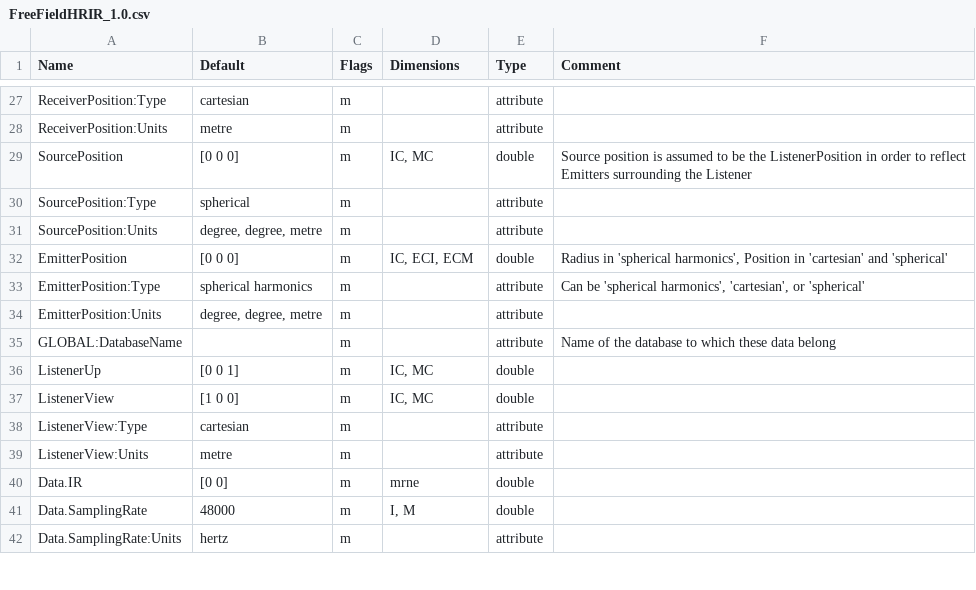
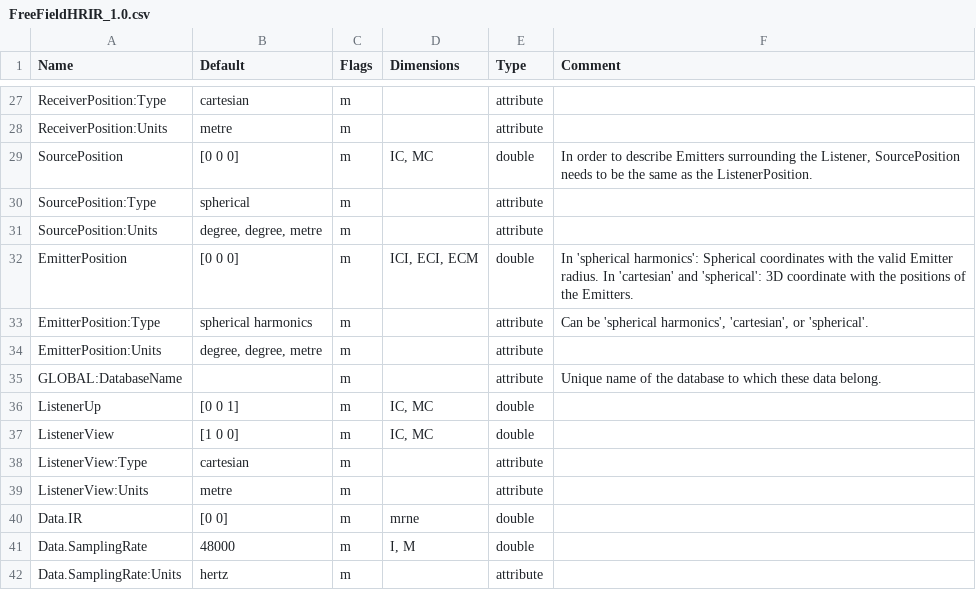
Before and after one commit to pyfar/sofa_conventions, a CSV file: conventions/FreeFieldHRIR_1.0.csv, drawn as a sheet; only a part is shown, gaps mark what is left out; the diff names each change by its address in the sheet, - before the commit and + after, or states it on an @@ line.

```diff
--- a/conventions/FreeFieldHRIR_1.0.csv
+++ b/conventions/FreeFieldHRIR_1.0.csv
-F29 (Comment): Source position is assumed to be the ListenerPosition in order to reflect Emitters surrounding the Listener
+F29 (Comment): In order to describe Emitters surrounding the Listener, SourcePosition needs to be the same as the ListenerPosition.
-D32 (Dimensions): IC, ECI, ECM
+D32 (Dimensions): ICI, ECI, ECM
-F32 (Comment): Radius in 'spherical harmonics', Position in 'cartesian' and 'spherical'
+F32 (Comment): In 'spherical harmonics': Spherical coordinates with the valid Emitter radius. In 'cartesian' and 'spherical': 3D coordinate with the positions of the Emitters.
-F33 (Comment): …'cartesian', or 'spherical'
+F33 (Comment): …'cartesian', or 'spherical'.
-F35 (Comment): Name of the database to which these data belong
+F35 (Comment): Unique name of the database to which these data belong.
```
Also changed, not shown: conventions/FreeFieldHRTF_1.0.csv, conventions/GeneralTF-E_1.0.csv, 15 other files.
